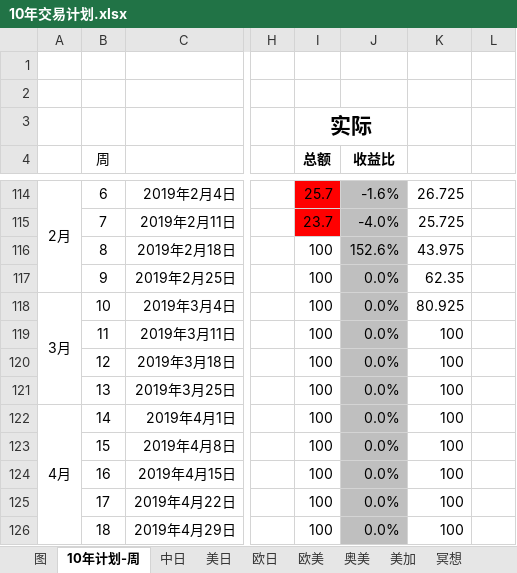
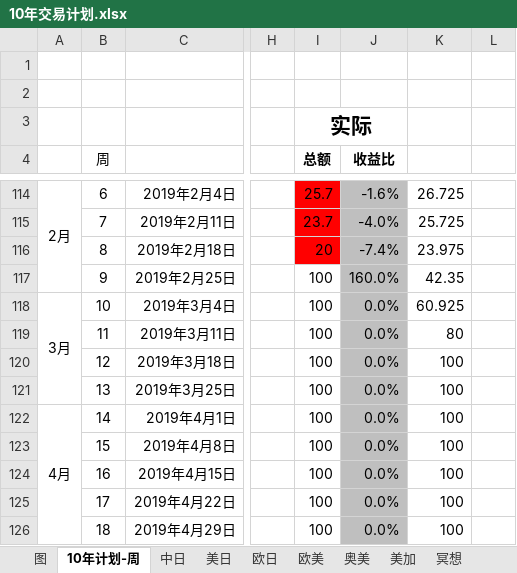
Before and after one commit to tianyeshiye/FX, an Excel workbook: 10年交易计划.xlsx, sheet 10年计划-周, drawn as a sheet; only a part is shown, gaps mark what is left out; values as stored, in another font and other column widths than the file's, no borders; conditional formats not drawn; the diff names each change by its address in the sheet, - before the commit and + after, or states it on an @@ line.

```diff
--- a/10年交易计划.xlsx (sheet 10年计划-周)
+++ b/10年交易计划.xlsx (sheet 10年计划-周)
-I116 (总额): 100
+I116 (总额): 20
-I116 fill: none
+I116 fill: #FF0000
-J116 (收益比): 152.6%
+J116 (收益比): -7.4%
-K116: 43.975
+K116: 23.975
-J117 (收益比): 0.0%
+J117 (收益比): 160.0%
-K117: 62.35
+K117: 42.35
-K118: 80.925
+K118: 60.925
-K119: 100
+K119: 80
```
Also changed, not shown: sheet 图, charts or pictures, programe/workspace/ohlc/output/GBPJPY.xlsx, programe/workspace/ohlc/output/GBPUSD.xlsx, 45 other files.
